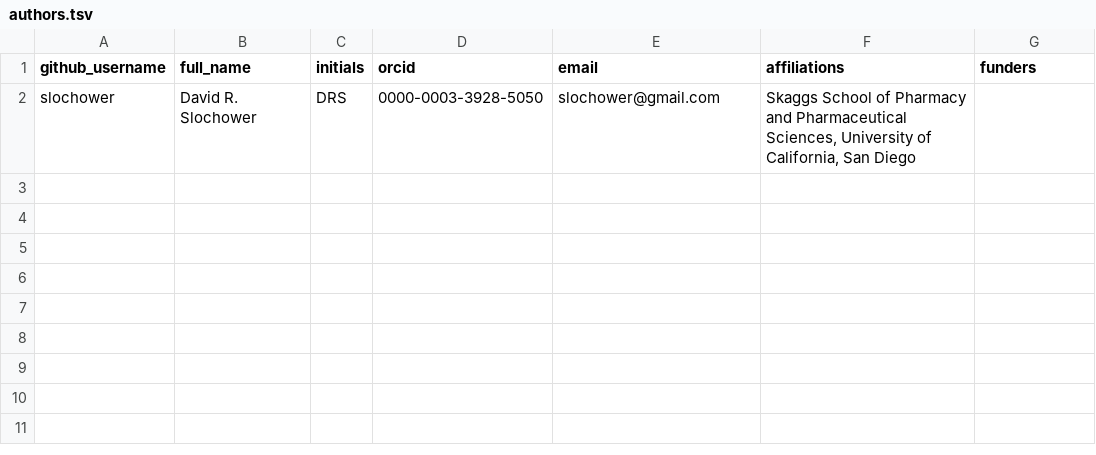
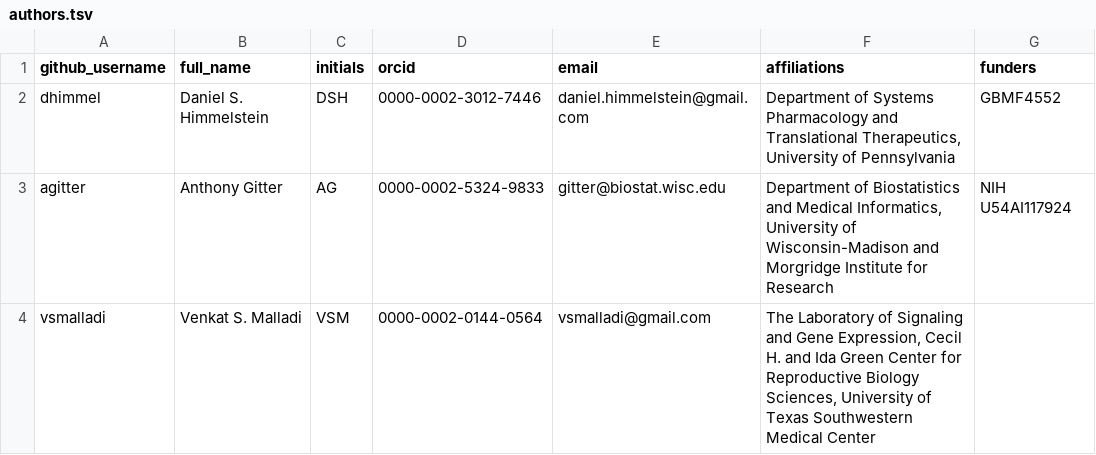
Before and after one commit to slochower/nonequilibrium-barrier, a TSV file: content/authors.tsv, drawn as a sheet.

Commit message:
Fixed authors.tsv by copying template

```diff
--- a/content/authors.tsv
+++ b/content/authors.tsv
@@ -1,2 +1,4 @@
 github_username	full_name	initials	orcid	email	affiliations	funders
-slochower	David R. Slochower	DRS	0000-0003-3928-5050	slochower@gmail.com	Skaggs School of Pharmacy and Pharmaceutical Sciences, University of California, San Diego	
+dhimmel	Daniel S. Himmelstein	DSH	0000-0002-3012-7446	daniel.himmelstein@gmail.com	Department of Systems Pharmacology and Translational Therapeutics, University of Pennsylvania	GBMF4552
+agitter	Anthony Gitter	AG	0000-0002-5324-9833	gitter@biostat.wisc.edu	Department of Biostatistics and Medical Informatics, University of Wisconsin-Madison and Morgridge Institute for Research	NIH U54AI117924
+vsmalladi	Venkat S. Malladi	VSM	0000-0002-0144-0564	vsmalladi@gmail.com	The Laboratory of Signaling and Gene Expression, Cecil H. and Ida Green Center for Reproductive Biology Sciences, University of Texas Southwestern Medical Center	
```
